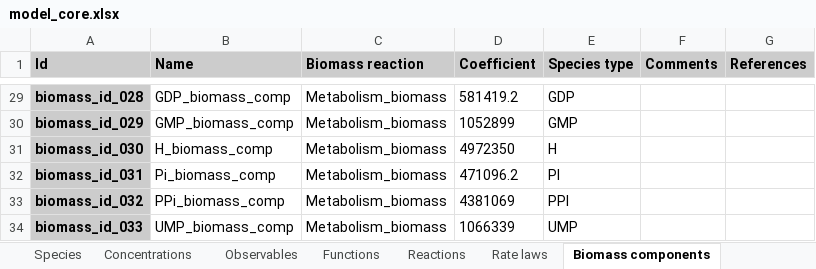
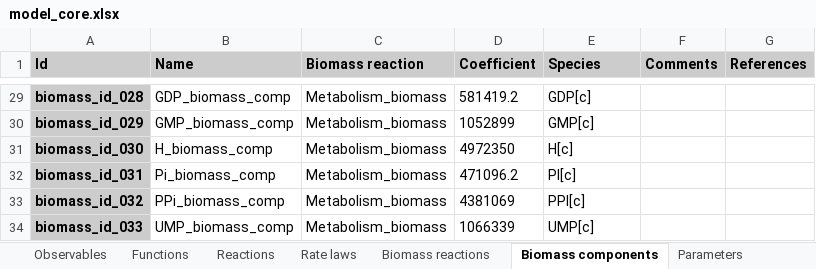
Before and after one commit to KarrLab/rand_wc_model_gen, an Excel workbook: examples/model_core.xlsx, sheet Biomass components, drawn as a sheet; only a part is shown, gaps mark what is left out; values as stored, in another font and other column widths than the file's, no borders; charts and pictures not drawn; the diff covers the shown part only; the diff names each change by its address in the sheet, - before the commit and + after, or states it on an @@ line.

```diff
--- a/examples/model_core.xlsx (sheet Biomass components)
+++ b/examples/model_core.xlsx (sheet Biomass components)
-E1: Species type
+E1: Species
-E29 (Species): GDP
+E29 (Species): GDP[c]
-E30 (Species): GMP
+E30 (Species): GMP[c]
-E31 (Species): H
+E31 (Species): H[c]
-E32 (Species): PI
+E32 (Species): PI[c]
-E33 (Species): PPI
+E33 (Species): PPI[c]
-E34 (Species): UMP
+E34 (Species): UMP[c]
```
Also changed, not shown: 27 edited cells elsewhere in this sheet, sheet Observables, sheet Submodels, sheet Biomass reactions, other sheet tabs.
